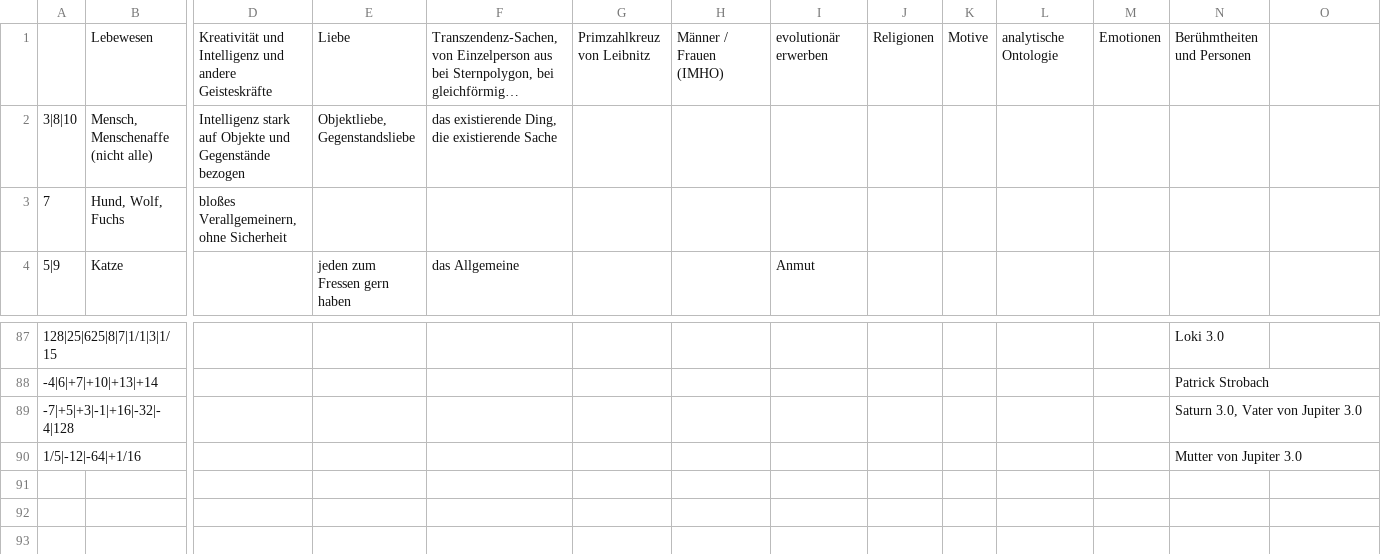
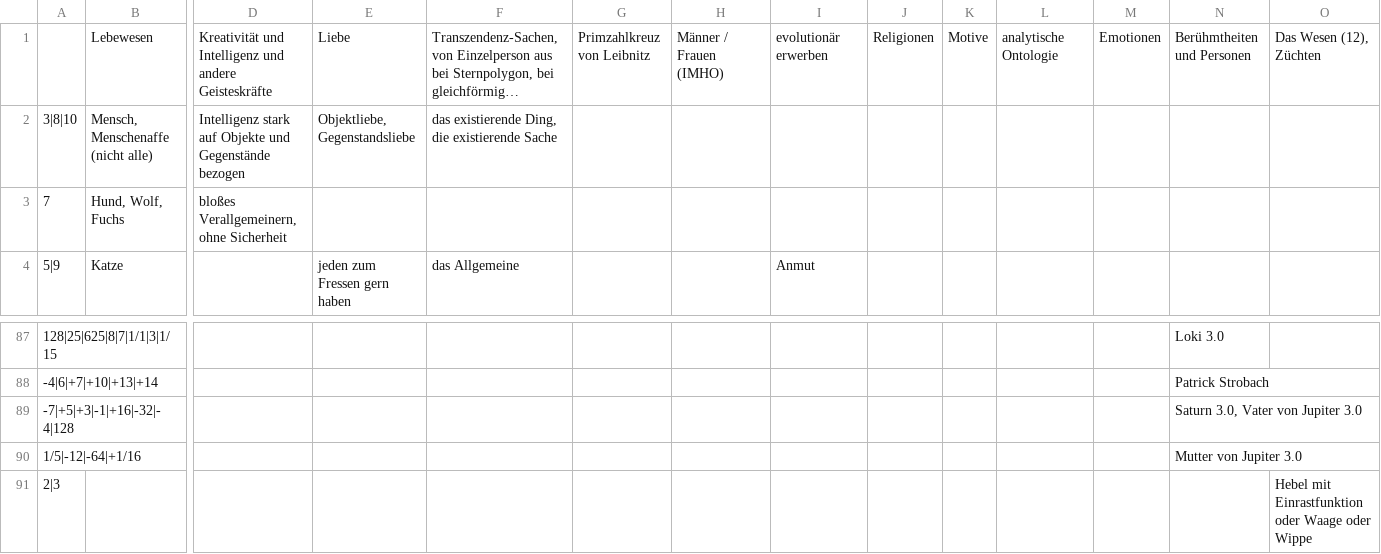
Before and after one commit to githubuser2000/reta-23-07-20, a CSV file: kombi.csv, drawn as a sheet; only a part is shown, gaps mark what is left out; long unchanged cells end in …; rows hold the shown columns only; the diff names each change by its address in the sheet, - before the commit and + after, or states it on an @@ line.

Commit message:
kombi csv wesen züchten

```diff
--- a/kombi.csv
+++ b/kombi.csv
-O1: (empty)
+O1: Das Wesen (12), Züchten
+row 91: 2|3 |  |  |  |  |  |  |  |  |  |  |  |  | Hebel mit Einrastfunktion oder Waage oder Wippe
```
Also changed, not shown: 2 other files.
